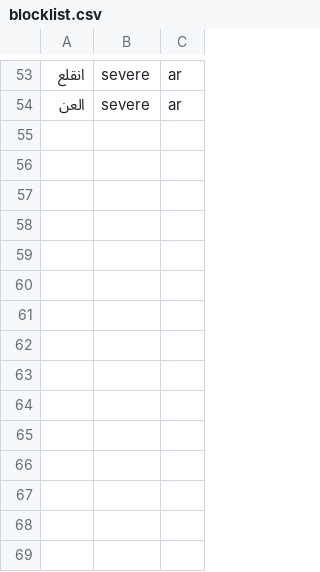
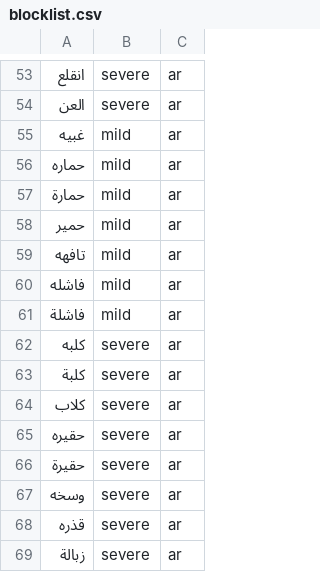
Before and after one commit to ahmed-shafie/NLP_test, a CSV file: app/data/blocklist.csv, drawn as a sheet; only a part is shown, gaps mark what is left out; the diff names each change by its address in the sheet, - before the commit and + after, or states it on an @@ line.

```diff
--- a/app/data/blocklist.csv
+++ b/app/data/blocklist.csv
+row 55: غبيه | mild | ar
+row 56: حماره | mild | ar
+row 57: حمارة | mild | ar
+row 58: حمير | mild | ar
+row 59: تافهه | mild | ar
+row 60: فاشله | mild | ar
+row 61: فاشلة | mild | ar
+row 62: كلبه | severe | ar
+row 63: كلبة | severe | ar
+row 64: كلاب | severe | ar
+row 65: حقيره | severe | ar
+row 66: حقيرة | severe | ar
+row 67: وسخه | severe | ar
+row 68: قذره | severe | ar
+row 69: زبالة | severe | ar
```
Also changed, not shown: 5 other files.
